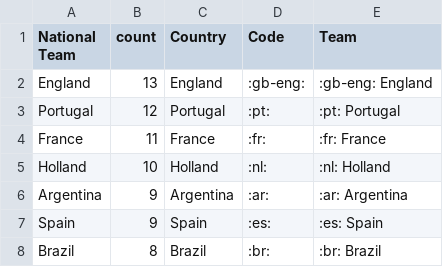
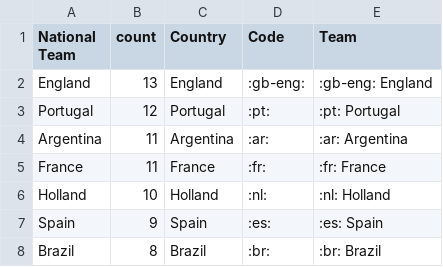
Before and after one commit to sahanjournal/primary-results-2025, a CSV file: fifagoals.csv, drawn as a sheet; only a part is shown.

```diff
--- a/fifagoals.csv
+++ b/fifagoals.csv
@@ -3,5 +3,5 @@ England,13,England,:gb-eng:,:gb-eng: England
 Portugal,12,Portugal,:pt:,:pt: Portugal
+Argentina,11,Argentina,:ar:,:ar: Argentina
 France,11,France,:fr:,:fr: France
 Holland,10,Holland,:nl:,:nl: Holland
-Argentina,9,Argentina,:ar:,:ar: Argentina
 Spain,9,Spain,:es:,:es: Spain
```
